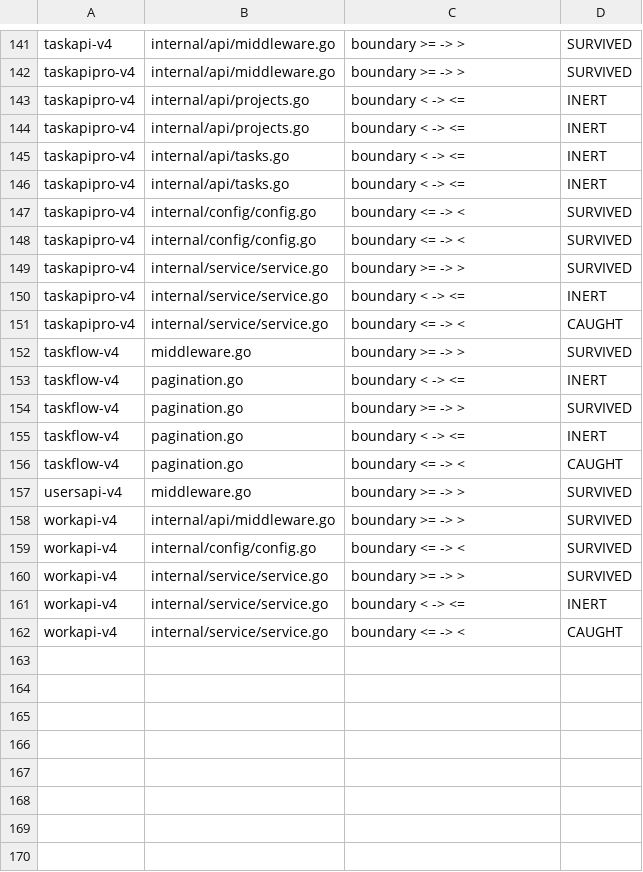
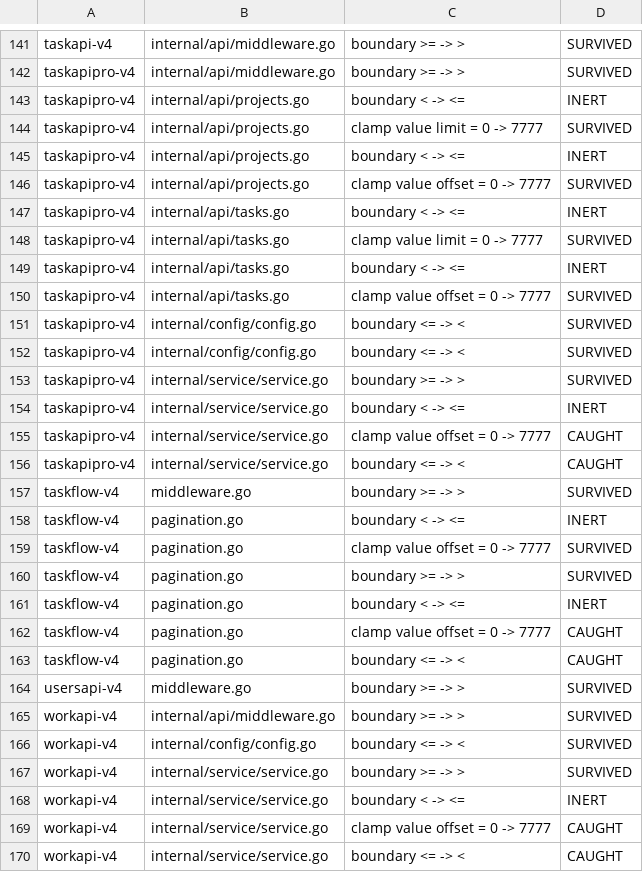
Before and after one commit to guildlm/builder, a TSV file: logs/hole-hunt-rows.tsv, drawn as a sheet; only a part is shown, gaps mark what is left out; the diff covers the shown part only.

```diff
--- a/logs/hole-hunt-rows.tsv
+++ b/logs/hole-hunt-rows.tsv
@@ -143,5 +143,9 @@ taskapipro-v4	internal/api/middleware.go	boundary >= -> >	SURVIVED
 taskapipro-v4	internal/api/projects.go	boundary < -> <=	INERT
+taskapipro-v4	internal/api/projects.go	clamp value limit = 0 -> 7777	SURVIVED
 taskapipro-v4	internal/api/projects.go	boundary < -> <=	INERT
+taskapipro-v4	internal/api/projects.go	clamp value offset = 0 -> 7777	SURVIVED
 taskapipro-v4	internal/api/tasks.go	boundary < -> <=	INERT
+taskapipro-v4	internal/api/tasks.go	clamp value limit = 0 -> 7777	SURVIVED
 taskapipro-v4	internal/api/tasks.go	boundary < -> <=	INERT
+taskapipro-v4	internal/api/tasks.go	clamp value offset = 0 -> 7777	SURVIVED
 taskapipro-v4	internal/config/config.go	boundary <= -> <	SURVIVED
@@ -150,2 +154,3 @@ taskapipro-v4	internal/service/service.go	boundary >= -> >	SURVIVED
 taskapipro-v4	internal/service/service.go	boundary < -> <=	INERT
+taskapipro-v4	internal/service/service.go	clamp value offset = 0 -> 7777	CAUGHT
 taskapipro-v4	internal/service/service.go	boundary <= -> <	CAUGHT
@@ -153,4 +158,6 @@ taskflow-v4	middleware.go	boundary >= -> >	SURVIVED
 taskflow-v4	pagination.go	boundary < -> <=	INERT
+taskflow-v4	pagination.go	clamp value offset = 0 -> 7777	SURVIVED
 taskflow-v4	pagination.go	boundary >= -> >	SURVIVED
 taskflow-v4	pagination.go	boundary < -> <=	INERT
+taskflow-v4	pagination.go	clamp value offset = 0 -> 7777	CAUGHT
 taskflow-v4	pagination.go	boundary <= -> <	CAUGHT
@@ -161,2 +168,3 @@ workapi-v4	internal/service/service.go	boundary >= -> >	SURVIVED
 workapi-v4	internal/service/service.go	boundary < -> <=	INERT
+workapi-v4	internal/service/service.go	clamp value offset = 0 -> 7777	CAUGHT
 workapi-v4	internal/service/service.go	boundary <= -> <	CAUGHT
```
Also changed, not shown: 47 edited cells elsewhere in this file, 1 other file.
